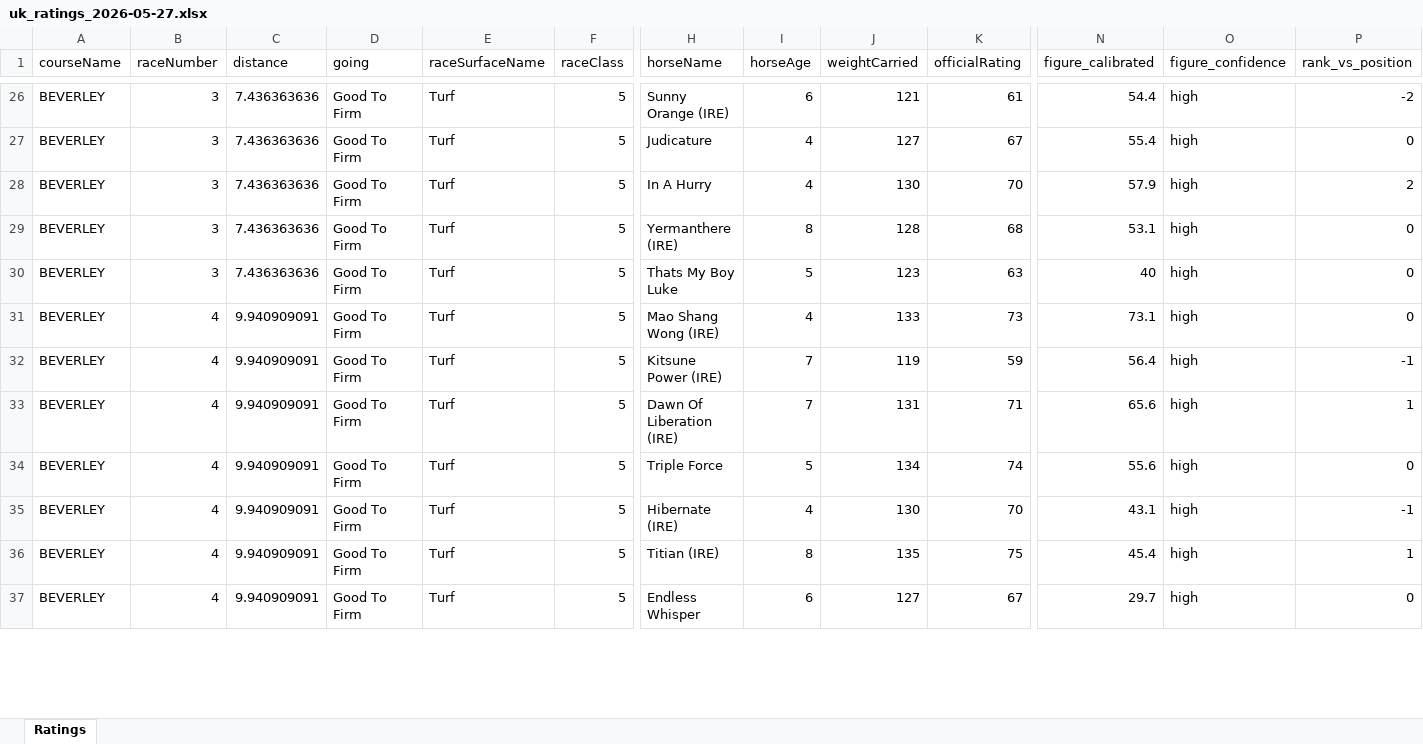
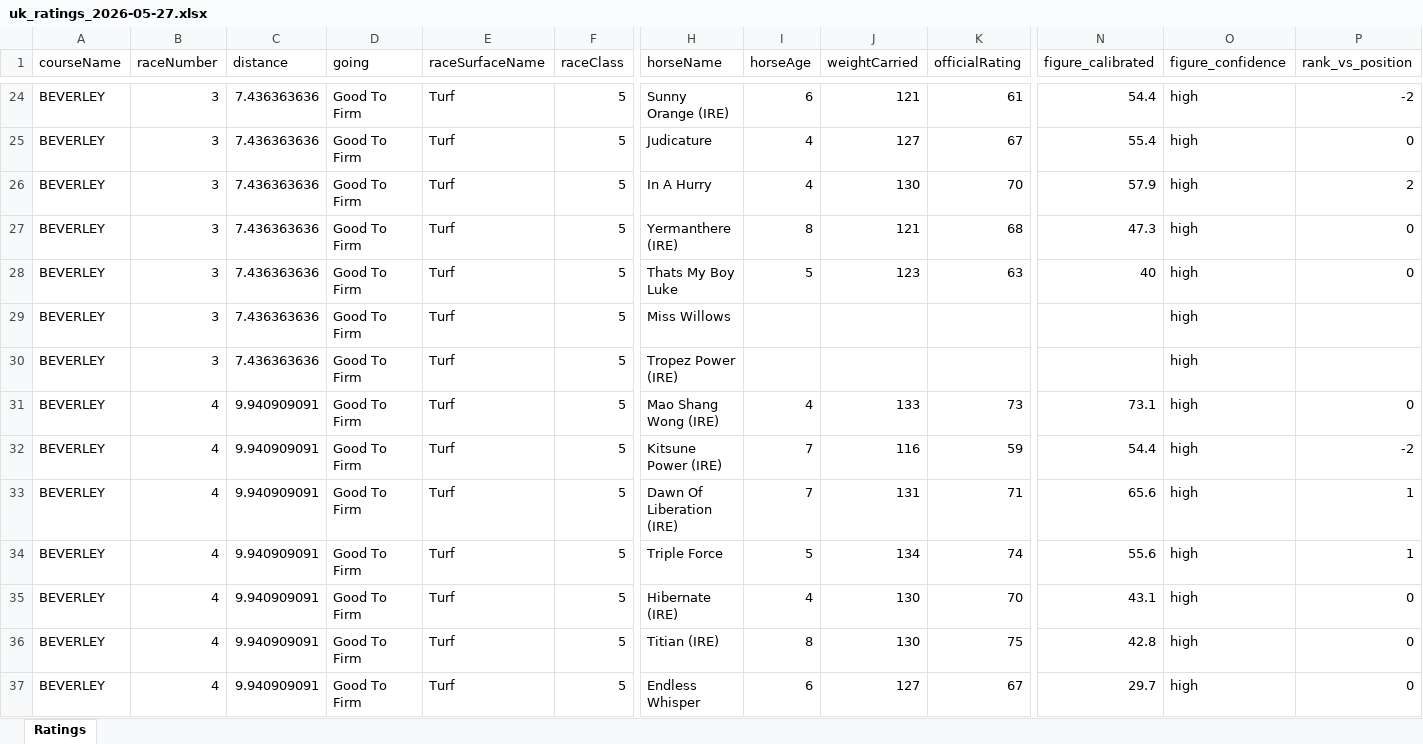
Before and after one commit to tomwilson41986/racing-speed-figures, an Excel workbook: output/daily_ratings/uk_ratings_2026-05-27.xlsx, sheet Ratings, drawn as a sheet; only a part is shown, gaps mark what is left out; values as stored, in another font and other column widths than the file's, no borders; addresses are those after the commit; rows hold the shown columns only; the diff covers the shown part only; the diff names each change by its address in the sheet, - before the commit and + after, or states it on an @@ line.

```diff
--- a/output/daily_ratings/uk_ratings_2026-05-27.xlsx (sheet Ratings)
+++ b/output/daily_ratings/uk_ratings_2026-05-27.xlsx (sheet Ratings)
-J27 (weightCarried): 128
+J27 (weightCarried): 121
-N27 (figure_calibrated): 53.1
+N27 (figure_calibrated): 47.3
+row 29: BEVERLEY | 3 | 7.436363636 | Good To Firm | Turf | 5 | Miss Willows |  |  |  |  | high
+row 30: BEVERLEY | 3 | 7.436363636 | Good To Firm | Turf | 5 | Tropez Power (IRE) |  |  |  |  | high
-J32 (weightCarried): 119
+J32 (weightCarried): 116
-N32 (figure_calibrated): 56.4
+N32 (figure_calibrated): 54.4
-P32 (rank_vs_position): -1
+P32 (rank_vs_position): -2
-P34 (rank_vs_position): 0
+P34 (rank_vs_position): 1
-P35 (rank_vs_position): -1
+P35 (rank_vs_position): 0
-J36 (weightCarried): 135
+J36 (weightCarried): 130
-N36 (figure_calibrated): 45.4
+N36 (figure_calibrated): 42.8
-P36 (rank_vs_position): 1
+P36 (rank_vs_position): 0
```
Also changed, not shown: 95 added rows, 6 removed rows and 37 edited cells elsewhere in this sheet, 3 other files.
